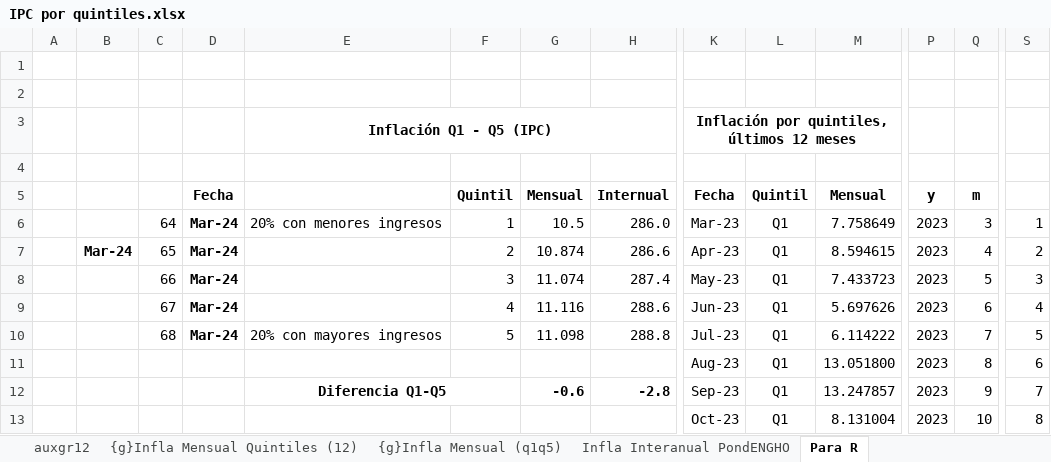
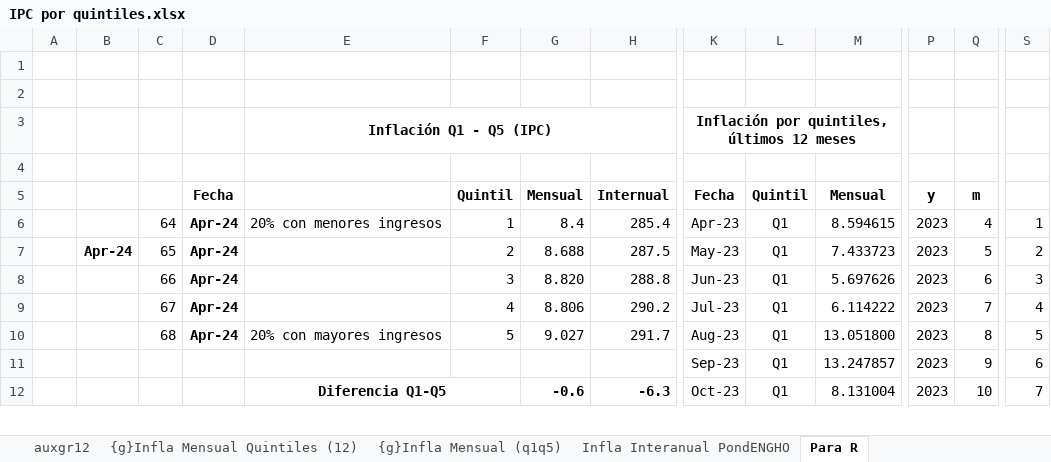
Before and after one commit to mrozada/IPCse, an Excel workbook: docs/IPC por quintiles.xlsx, sheet Para R, drawn as a sheet; only a part is shown, gaps mark what is left out; values as stored, in another font and other column widths than the file's, no borders; removed rows and columns are numbered as before the commit, all else as after; rows hold the shown columns only; the diff covers the shown part only; the diff names each change by its address in the sheet, - before the commit and + after, or states it on an @@ line.

```diff
--- a/docs/IPC por quintiles.xlsx (sheet Para R)
+++ b/docs/IPC por quintiles.xlsx (sheet Para R)
-D6: Mar-24
+D6: Apr-24
-G6: 10.5
+G6: 8.4
-H6: 286.0
+H6: 285.4
-K6: Mar-23
+K6: Apr-23
-M6: 7.758649
+M6: 8.594615
-Q6: 3
+Q6: 4
-row 7:  | Mar-24 | 65 | Mar-24 |  | 2 | 10.874 | 286.6 | Apr-23 | Q1 | 8.594615 | 2023 | 4 | 2
-row 8:  |  | 66 | Mar-24 |  | 3 | 11.074 | 287.4 | May-23 | Q1 | 7.433723 | 2023 | 5 | 3
+row 7:  | Apr-24 | 65 | Apr-24 |  | 2 | 8.688 | 287.5 | May-23 | Q1 | 7.433723 | 2023 | 5 | 2
+row 8:  |  | 66 | Apr-24 |  | 3 | 8.820 | 288.8 | Jun-23 | Q1 | 5.697626 | 2023 | 6 | 3
-D9:D10: Mar-24
+D9:D10: Apr-24
-G9: 11.116
+G9: 8.806
-H9: 288.6
+H9: 290.2
-K9: Jun-23
+K9: Jul-23
-M9: 5.697626
+M9: 6.114222
-Q9: 6
+Q9: 7
-G10: 11.098
+G10: 9.027
-H10: 288.8
+H10: 291.7
-K10: Jul-23
+K10: Aug-23
-M10: 6.114222
+M10: 13.051800
-Q10: 7
+Q10: 8
-row 11:  |  |  |  |  |  |  |  | Aug-23 | Q1 | 13.051800 | 2023 | 8 | 6
-E11: Diferencia Q1-Q5
+E11: (empty)
-E12:F12 merged
-G11: -0.6
+G11: (empty)
-H11: -2.8
+H11: (empty)
-S11: 7
+S11: 6
-E12: (empty)
+E12: Diferencia Q1-Q5
+E12:F12 merged
-G12: (empty)
+G12: -0.6
-H12: (empty)
+H12: -6.3
-S12: 8
+S12: 7
```
Also changed, not shown: 5 added rows, 4 removed rows and 5 edited cells elsewhere in this sheet, sheet Infla Mensual PondENGHO, sheet Infla Interanual PondENGHO, sheet Indice PondENGHO, sheet auxgr12, formulas that keep their value, charts or pictures, 3 other files.
